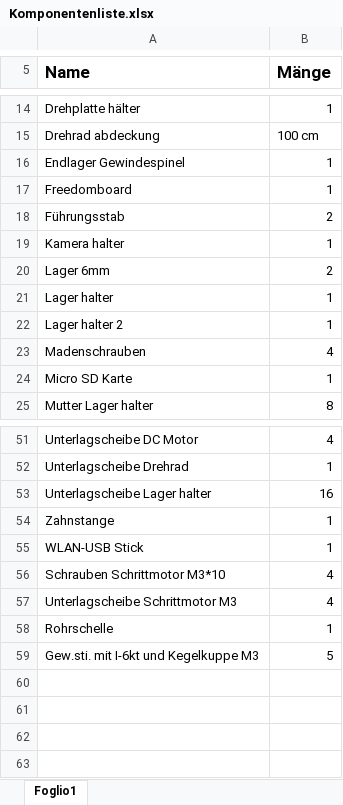
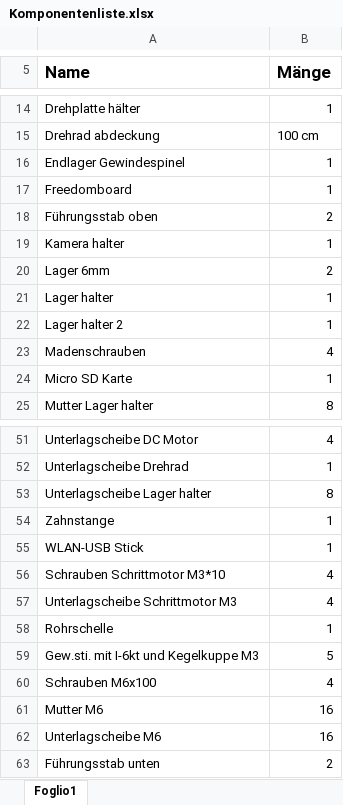
Before and after one commit to accefa/pren2, an Excel workbook: bin/Komponentenliste.xlsx, sheet Foglio1, drawn as a sheet; only a part is shown, gaps mark what is left out; values as stored, in another font and other column widths than the file's, no borders; the diff names each change by its address in the sheet, - before the commit and + after, or states it on an @@ line.

Commit message:
Komponentenliste

```diff
--- a/bin/Komponentenliste.xlsx (sheet Foglio1)
+++ b/bin/Komponentenliste.xlsx (sheet Foglio1)
-A18 (Name): Führungsstab
+A18 (Name): Führungsstab oben
-B53 (Mänge): 16
+B53 (Mänge): 8
+row 60: Schrauben M6x100 | 4
+row 61: Mutter M6 | 16
+row 62: Unterlagscheibe M6 | 16
+row 63: Führungsstab unten | 2
```
